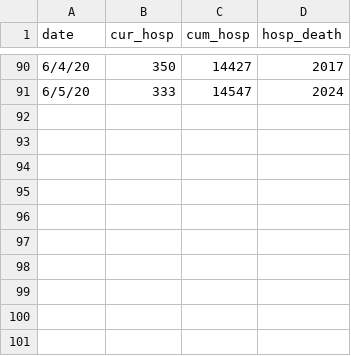
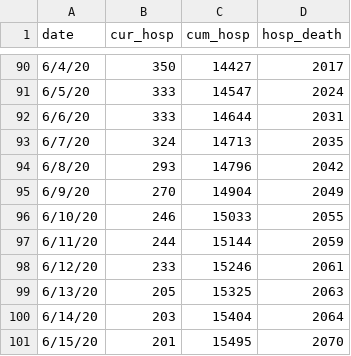
Before and after one commit to fcrawford/covid19_ct, a CSV file: data/ct_hosp.csv, drawn as a sheet; only a part is shown, gaps mark what is left out; the diff names each change by its address in the sheet, - before the commit and + after, or states it on an @@ line.

Commit message:
state-wide hospitalizations: 6/6 - 6/15

```diff
--- a/data/ct_hosp.csv
+++ b/data/ct_hosp.csv
+row 92: 6/6/20 | 333 | 14644 | 2031
+row 93: 6/7/20 | 324 | 14713 | 2035
+row 94: 6/8/20 | 293 | 14796 | 2042
+row 95: 6/9/20 | 270 | 14904 | 2049
+row 96: 6/10/20 | 246 | 15033 | 2055
+row 97: 6/11/20 | 244 | 15144 | 2059
+row 98: 6/12/20 | 233 | 15246 | 2061
+row 99: 6/13/20 | 205 | 15325 | 2063
+row 100: 6/14/20 | 203 | 15404 | 2064
+row 101: 6/15/20 | 201 | 15495 | 2070
```
